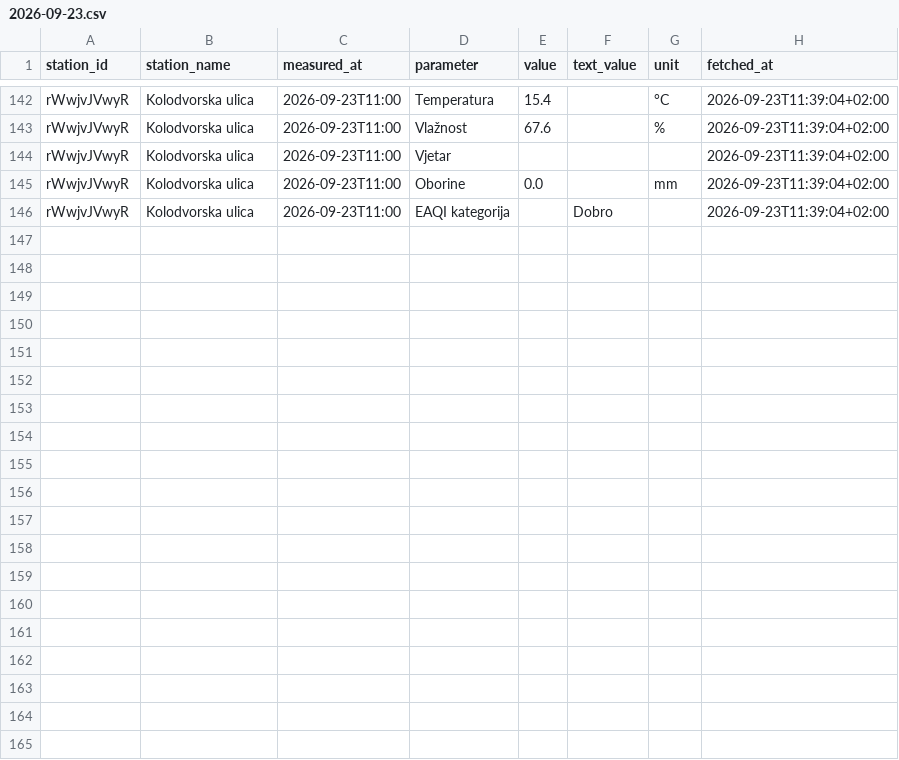
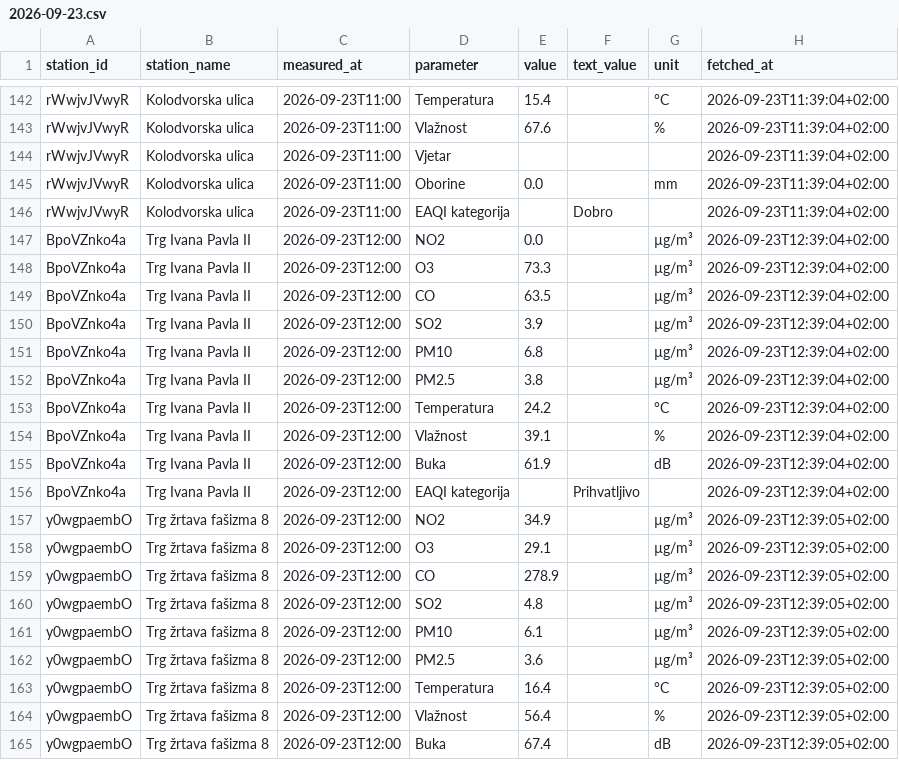
Before and after one commit to vgalicc/HomeAirQuality, a CSV file: data/2026/09/2026-09-23.csv, drawn as a sheet; only a part is shown, gaps mark what is left out; the diff covers the shown part only.

Commit message:
Očitanje 2026-09-23 10:39 UTC

```diff
--- a/data/2026/09/2026-09-23.csv
+++ b/data/2026/09/2026-09-23.csv
@@ -146 +146,20 @@ rWwjvJVwyR,Kolodvorska ulica,2026-09-23T11:00,Oborine,0.0,,mm,2026-09-23T11:39:0
 rWwjvJVwyR,Kolodvorska ulica,2026-09-23T11:00,EAQI kategorija,,Dobro,,2026-09-23T11:39:04+02:00
+BpoVZnko4a,Trg Ivana Pavla II,2026-09-23T12:00,NO2,0.0,,µg/m³,2026-09-23T12:39:04+02:00
+BpoVZnko4a,Trg Ivana Pavla II,2026-09-23T12:00,O3,73.3,,µg/m³,2026-09-23T12:39:04+02:00
+BpoVZnko4a,Trg Ivana Pavla II,2026-09-23T12:00,CO,63.5,,µg/m³,2026-09-23T12:39:04+02:00
+BpoVZnko4a,Trg Ivana Pavla II,2026-09-23T12:00,SO2,3.9,,µg/m³,2026-09-23T12:39:04+02:00
+BpoVZnko4a,Trg Ivana Pavla II,2026-09-23T12:00,PM10,6.8,,µg/m³,2026-09-23T12:39:04+02:00
+BpoVZnko4a,Trg Ivana Pavla II,2026-09-23T12:00,PM2.5,3.8,,µg/m³,2026-09-23T12:39:04+02:00
+BpoVZnko4a,Trg Ivana Pavla II,2026-09-23T12:00,Temperatura,24.2,,°C,2026-09-23T12:39:04+02:00
+BpoVZnko4a,Trg Ivana Pavla II,2026-09-23T12:00,Vlažnost,39.1,,%,2026-09-23T12:39:04+02:00
+BpoVZnko4a,Trg Ivana Pavla II,2026-09-23T12:00,Buka,61.9,,dB,2026-09-23T12:39:04+02:00
+BpoVZnko4a,Trg Ivana Pavla II,2026-09-23T12:00,EAQI kategorija,,Prihvatljivo,,2026-09-23T12:39:04+02:00
+y0wgpaembO,Trg žrtava fašizma 8,2026-09-23T12:00,NO2,34.9,,µg/m³,2026-09-23T12:39:05+02:00
+y0wgpaembO,Trg žrtava fašizma 8,2026-09-23T12:00,O3,29.1,,µg/m³,2026-09-23T12:39:05+02:00
+y0wgpaembO,Trg žrtava fašizma 8,2026-09-23T12:00,CO,278.9,,µg/m³,2026-09-23T12:39:05+02:00
+y0wgpaembO,Trg žrtava fašizma 8,2026-09-23T12:00,SO2,4.8,,µg/m³,2026-09-23T12:39:05+02:00
+y0wgpaembO,Trg žrtava fašizma 8,2026-09-23T12:00,PM10,6.1,,µg/m³,2026-09-23T12:39:05+02:00
+y0wgpaembO,Trg žrtava fašizma 8,2026-09-23T12:00,PM2.5,3.6,,µg/m³,2026-09-23T12:39:05+02:00
+y0wgpaembO,Trg žrtava fašizma 8,2026-09-23T12:00,Temperatura,16.4,,°C,2026-09-23T12:39:05+02:00
+y0wgpaembO,Trg žrtava fašizma 8,2026-09-23T12:00,Vlažnost,56.4,,%,2026-09-23T12:39:05+02:00
+y0wgpaembO,Trg žrtava fašizma 8,2026-09-23T12:00,Buka,67.4,,dB,2026-09-23T12:39:05+02:00
```
Also changed, not shown: 10 added rows elsewhere in this file.
